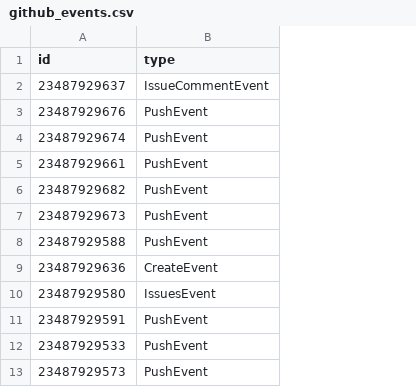
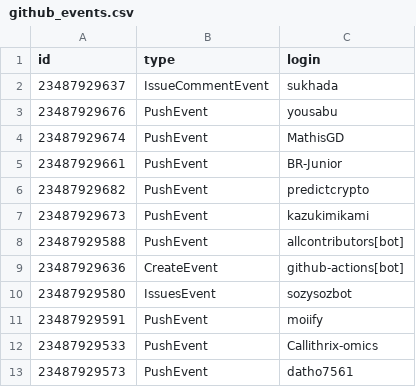
Before and after one commit to phumphatchara/de-and-bi, a CSV file: 03-building-a-data-warehouse/github_events.csv, drawn as a sheet; only a part is shown; the diff names each change by its address in the sheet, - before the commit and + after, or states it on an @@ line.

```diff
--- a/03-building-a-data-warehouse/github_events.csv
+++ b/03-building-a-data-warehouse/github_events.csv
+column C (login), rows 2-13: sukhada | yousabu | MathisGD | BR-Junior | predictcrypto | kazukimikami | allcontributors[bot] | github-actions[bot] | sozysozbot | moiify | Callithrix-omics | datho7561
```
Also changed, not shown: 1 other file.
